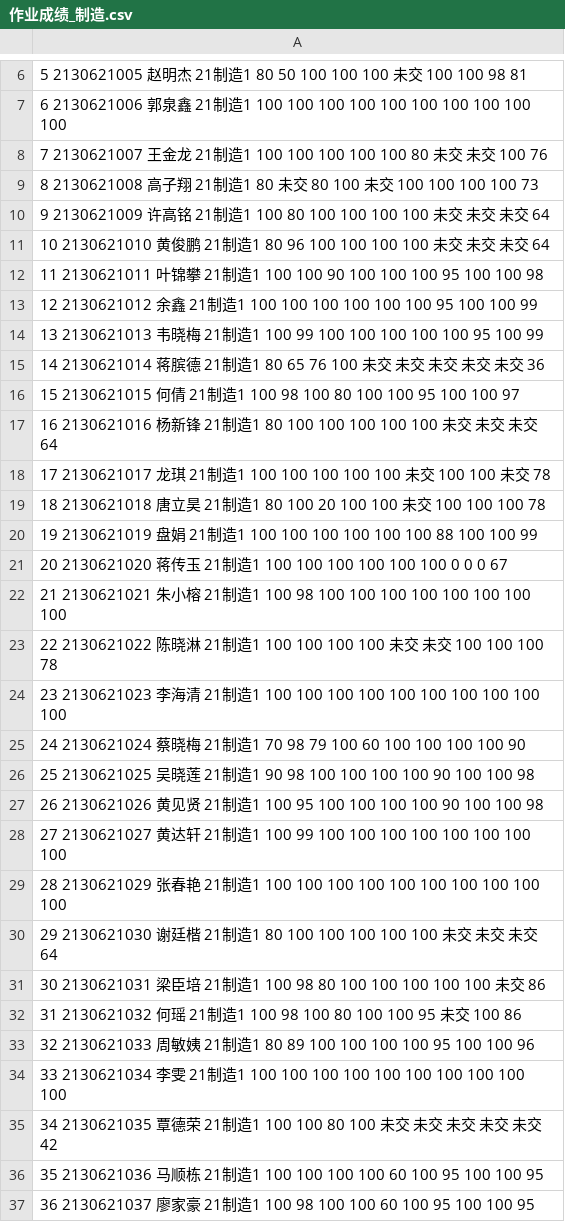
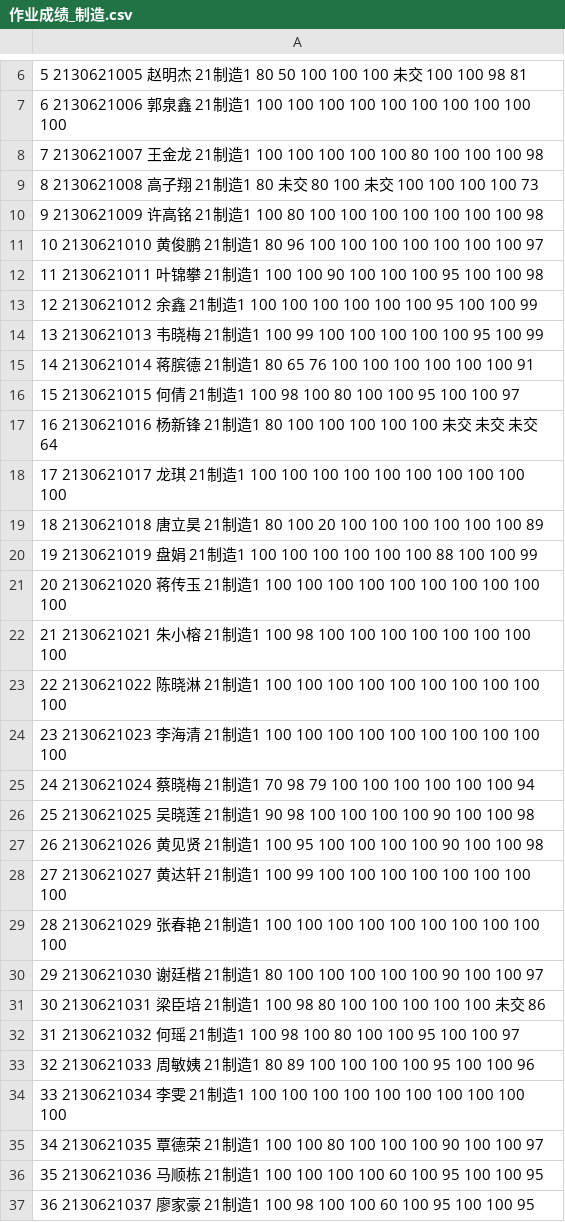
Before and after one commit to wangliang1989/2022spring, a CSV file: homework/作业成绩_制造.csv, drawn as a sheet; only a part is shown, gaps mark what is left out; the diff covers the shown part only.

Commit message:
作业成绩

```diff
--- a/homework/作业成绩_制造.csv
+++ b/homework/作业成绩_制造.csv
@@ -7,6 +7,6 @@
 6 2130621006 郭泉鑫 21制造1 100 100 100 100 100 100 100 100 100 100
-7 2130621007 王金龙 21制造1 100 100 100 100 100 80 未交 未交 100 76
+7 2130621007 王金龙 21制造1 100 100 100 100 100 80 100 100 100 98
 8 2130621008 高子翔 21制造1 80 未交 80 100 未交 100 100 100 100 73
-9 2130621009 许高铭 21制造1 100 80 100 100 100 100 未交 未交 未交 64
-10 2130621010 黄俊鹏 21制造1 80 96 100 100 100 100 未交 未交 未交 64
+9 2130621009 许高铭 21制造1 100 80 100 100 100 100 100 100 100 98
+10 2130621010 黄俊鹏 21制造1 80 96 100 100 100 100 100 100 100 97
 11 2130621011 叶锦攀 21制造1 100 100 90 100 100 100 95 100 100 98
@@ -14,13 +14,13 @@
 13 2130621013 韦晓梅 21制造1 100 99 100 100 100 100 100 95 100 99
-14 2130621014 蒋膑德 21制造1 80 65 76 100 未交 未交 未交 未交 未交 36
+14 2130621014 蒋膑德 21制造1 80 65 76 100 100 100 100 100 100 91
 15 2130621015 何倩 21制造1 100 98 100 80 100 100 95 100 100 97
 16 2130621016 杨新锋 21制造1 80 100 100 100 100 100 未交 未交 未交 64
-17 2130621017 龙琪 21制造1 100 100 100 100 100 未交 100 100 未交 78
-18 2130621018 唐立昊 21制造1 80 100 20 100 100 未交 100 100 100 78
+17 2130621017 龙琪 21制造1 100 100 100 100 100 100 100 100 100 100
+18 2130621018 唐立昊 21制造1 80 100 20 100 100 100 100 100 100 89
 19 2130621019 盘娟 21制造1 100 100 100 100 100 100 88 100 100 99
-20 2130621020 蒋传玉 21制造1 100 100 100 100 100 100 0 0 0 67
+20 2130621020 蒋传玉 21制造1 100 100 100 100 100 100 100 100 100 100
 21 2130621021 朱小榕 21制造1 100 98 100 100 100 100 100 100 100 100
-22 2130621022 陈晓淋 21制造1 100 100 100 100 未交 未交 100 100 100 78
+22 2130621022 陈晓淋 21制造1 100 100 100 100 100 100 100 100 100 100
 23 2130621023 李海清 21制造1 100 100 100 100 100 100 100 100 100 100
-24 2130621024 蔡晓梅 21制造1 70 98 79 100 60 100 100 100 100 90
+24 2130621024 蔡晓梅 21制造1 70 98 79 100 100 100 100 100 100 94
 25 2130621025 吴晓莲 21制造1 90 98 100 100 100 100 90 100 100 98
@@ -29,8 +29,8 @@
 28 2130621029 张春艳 21制造1 100 100 100 100 100 100 100 100 100 100
-29 2130621030 谢廷楷 21制造1 80 100 100 100 100 100 未交 未交 未交 64
+29 2130621030 谢廷楷 21制造1 80 100 100 100 100 100 90 100 100 97
 30 2130621031 梁臣培 21制造1 100 98 80 100 100 100 100 100 未交 86
-31 2130621032 何瑶 21制造1 100 98 100 80 100 100 95 未交 100 86
+31 2130621032 何瑶 21制造1 100 98 100 80 100 100 95 100 100 97
 32 2130621033 周敏姨 21制造1 80 89 100 100 100 100 95 100 100 96
 33 2130621034 李雯 21制造1 100 100 100 100 100 100 100 100 100 100
-34 2130621035 覃德荣 21制造1 100 100 80 100 未交 未交 未交 未交 未交 42
+34 2130621035 覃德荣 21制造1 100 100 80 100 100 100 90 100 100 97
 35 2130621036 马顺栋 21制造1 100 100 100 100 60 100 95 100 100 95
```
Also changed, not shown: 5 edited cells elsewhere in this file, homework/作业成绩_应电.csv, homework/作业成绩_数据.csv, 8 other files.
